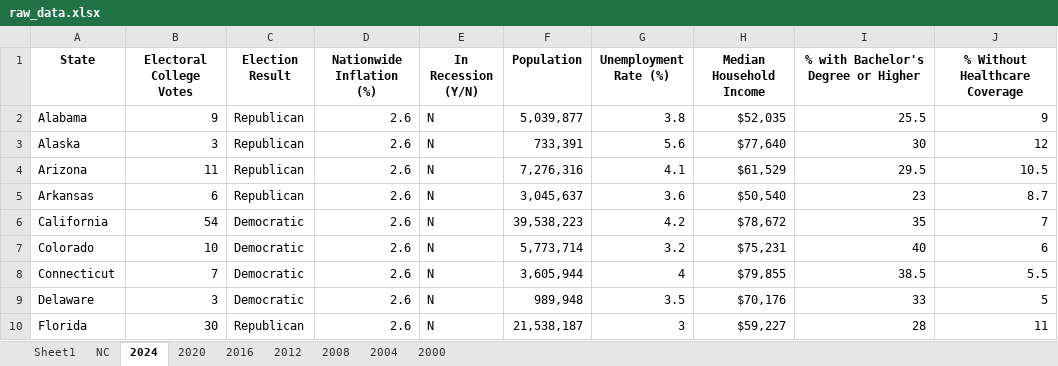
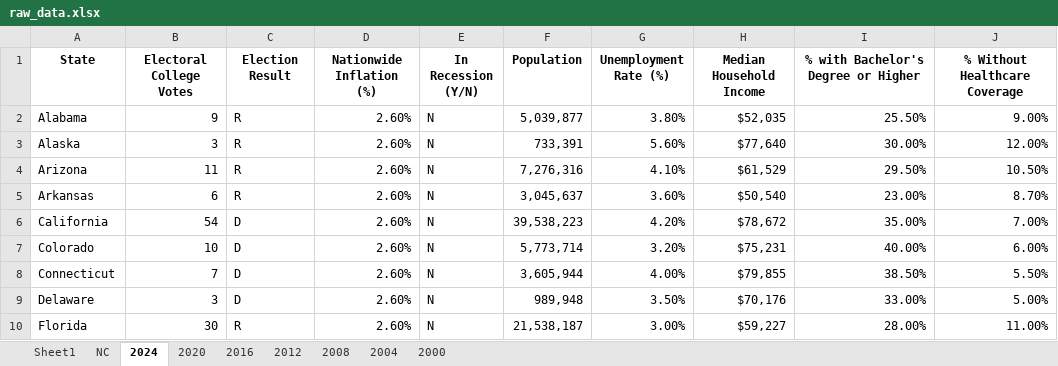
Before and after one commit to sjhaleprogrammer/CSCI6020-final-project, an Excel workbook: data_raw/raw_data.xlsx, sheet 2024, drawn as a sheet; only a part is shown; values as stored, in another font and other column widths than the file's, no borders; the diff covers the shown part only; the diff names each change by its address in the sheet, - before the commit and + after, or states it on an @@ line.

```diff
--- a/data_raw/raw_data.xlsx (sheet 2024)
+++ b/data_raw/raw_data.xlsx (sheet 2024)
-C2:C5 (Election Result): Republican
+C2:C5 (Election Result): R
-D2:D10 (Nationwide Inflation (%)): 2.6
+D2:D10 (Nationwide Inflation (%)): 2.60%
-G2 (Unemployment Rate (%)): 3.8
+G2 (Unemployment Rate (%)): 3.80%
-I2: 25.5
+I2: 25.50%
-J2 (% Without Healthcare Coverage): 9
+J2 (% Without Healthcare Coverage): 9.00%
-G3 (Unemployment Rate (%)): 5.6
+G3 (Unemployment Rate (%)): 5.60%
-I3: 30
+I3: 30.00%
-J3 (% Without Healthcare Coverage): 12
+J3 (% Without Healthcare Coverage): 12.00%
-G4 (Unemployment Rate (%)): 4.1
+G4 (Unemployment Rate (%)): 4.10%
-I4: 29.5
+I4: 29.50%
-J4 (% Without Healthcare Coverage): 10.5
+J4 (% Without Healthcare Coverage): 10.50%
-G5 (Unemployment Rate (%)): 3.6
+G5 (Unemployment Rate (%)): 3.60%
-I5: 23
+I5: 23.00%
-J5 (% Without Healthcare Coverage): 8.7
+J5 (% Without Healthcare Coverage): 8.70%
-C6:C9 (Election Result): Democratic
+C6:C9 (Election Result): D
-G6 (Unemployment Rate (%)): 4.2
+G6 (Unemployment Rate (%)): 4.20%
-I6: 35
+I6: 35.00%
-J6 (% Without Healthcare Coverage): 7
+J6 (% Without Healthcare Coverage): 7.00%
-G7 (Unemployment Rate (%)): 3.2
+G7 (Unemployment Rate (%)): 3.20%
-I7: 40
+I7: 40.00%
-J7 (% Without Healthcare Coverage): 6
+J7 (% Without Healthcare Coverage): 6.00%
-G8 (Unemployment Rate (%)): 4
+G8 (Unemployment Rate (%)): 4.00%
-I8: 38.5
+I8: 38.50%
-J8 (% Without Healthcare Coverage): 5.5
+J8 (% Without Healthcare Coverage): 5.50%
-G9 (Unemployment Rate (%)): 3.5
+G9 (Unemployment Rate (%)): 3.50%
-I9: 33
+I9: 33.00%
-J9 (% Without Healthcare Coverage): 5
+J9 (% Without Healthcare Coverage): 5.00%
-C10 (Election Result): Republican
+C10 (Election Result): R
-G10 (Unemployment Rate (%)): 3
+G10 (Unemployment Rate (%)): 3.00%
-I10: 28
+I10: 28.00%
-J10 (% Without Healthcare Coverage): 11
+J10 (% Without Healthcare Coverage): 11.00%
```
Also changed, not shown: 205 edited cells elsewhere in this sheet, sheet 2000, sheet 2012, sheet 2008, sheet 2016, sheet 2004, sheet 2020, 3 other files.
